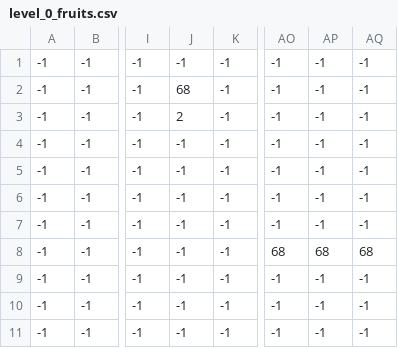
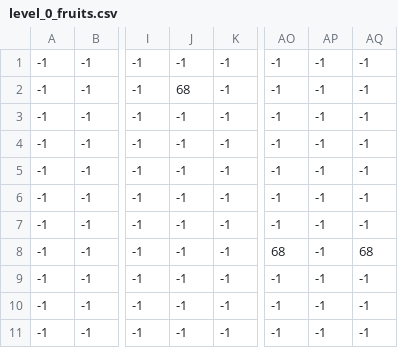
Before and after one commit to christinaadanks/christinaa_the_coder_game, a CSV file: levels/0/level_0_fruits.csv, drawn as a sheet; only a part is shown, gaps mark what is left out; the diff names each change by its address in the sheet, - before the commit and + after, or states it on an @@ line.

```diff
--- a/levels/0/level_0_fruits.csv
+++ b/levels/0/level_0_fruits.csv
-J3: 2
+J3: -1
-AP8: 68
+AP8: -1
```
Also changed, not shown: levels/0/level_0_background.csv, levels/0/level_0_boxes.csv, 4 other files.
